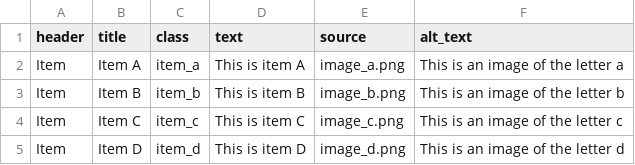
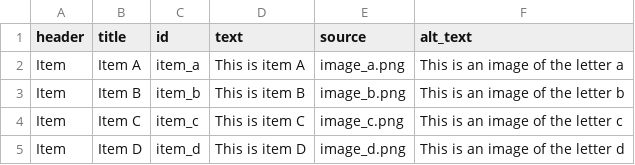
Before and after one commit to USGS-VIZLAB/vue-scratch, a CSV file: public/data/dialog_data.csv, drawn as a sheet.

Commit message:
change name of field in data

```diff
--- a/public/data/dialog_data.csv
+++ b/public/data/dialog_data.csv
@@ -1,2 +1,2 @@
-header,title,class,text,source,alt_text
+header,title,id,text,source,alt_text
 Item,Item A,item_a,This is item A,image_a.png,This is an image of the letter a
```
